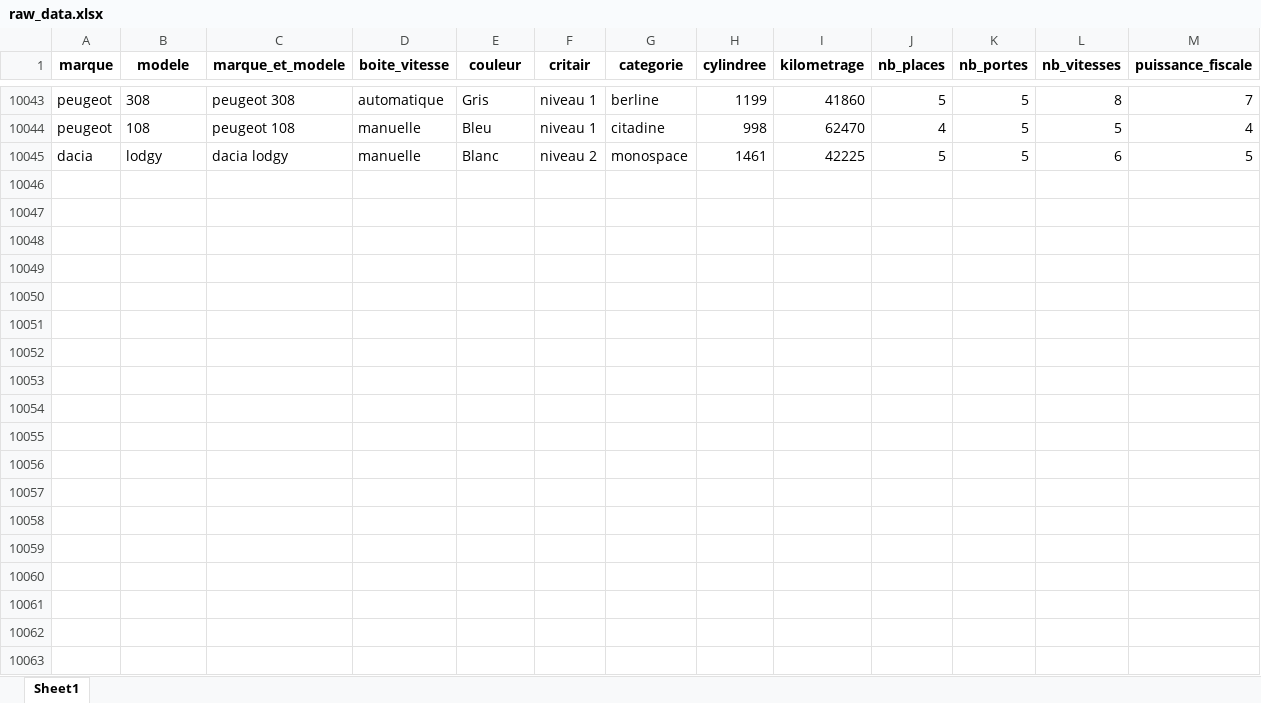
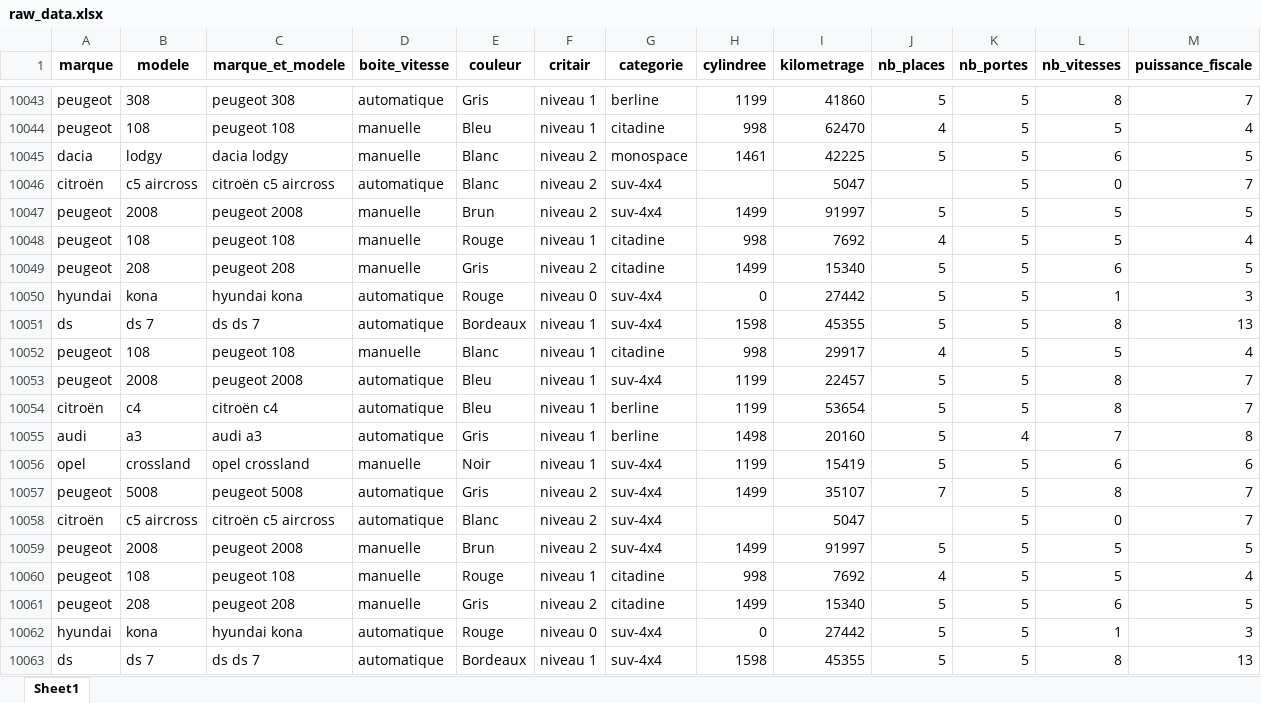
Before and after one commit to almadrava/cars-price-prediction, an Excel workbook: src/data/raw_data.xlsx, sheet Sheet1, drawn as a sheet; only a part is shown, gaps mark what is left out; values as stored, in another font and other column widths than the file's, no borders; rows hold the shown columns only; the diff covers the shown part only; the diff names each change by its address in the sheet, - before the commit and + after, or states it on an @@ line.

```diff
--- a/src/data/raw_data.xlsx (sheet Sheet1)
+++ b/src/data/raw_data.xlsx (sheet Sheet1)
+row 10046: citroën | c5 aircross | citroën c5 aircross | automatique | Blanc | niveau 2 | suv-4x4 |  | 5047 |  | 5 | 0 | 7
+row 10047: peugeot | 2008 | peugeot 2008 | manuelle | Brun | niveau 2 | suv-4x4 | 1499 | 91997 | 5 | 5 | 5 | 5
+row 10048: peugeot | 108 | peugeot 108 | manuelle | Rouge | niveau 1 | citadine | 998 | 7692 | 4 | 5 | 5 | 4
+row 10049: peugeot | 208 | peugeot 208 | manuelle | Gris | niveau 2 | citadine | 1499 | 15340 | 5 | 5 | 6 | 5
+row 10050: hyundai | kona | hyundai kona | automatique | Rouge | niveau 0 | suv-4x4 | 0 | 27442 | 5 | 5 | 1 | 3
+row 10051: ds | ds 7 | ds ds 7 | automatique | Bordeaux | niveau 1 | suv-4x4 | 1598 | 45355 | 5 | 5 | 8 | 13
+row 10052: peugeot | 108 | peugeot 108 | manuelle | Blanc | niveau 1 | citadine | 998 | 29917 | 4 | 5 | 5 | 4
+row 10053: peugeot | 2008 | peugeot 2008 | automatique | Bleu | niveau 1 | suv-4x4 | 1199 | 22457 | 5 | 5 | 8 | 7
+row 10054: citroën | c4 | citroën c4 | automatique | Bleu | niveau 1 | berline | 1199 | 53654 | 5 | 5 | 8 | 7
+row 10055: audi | a3 | audi a3 | automatique | Gris | niveau 1 | berline | 1498 | 20160 | 5 | 4 | 7 | 8
+row 10056: opel | crossland | opel crossland | manuelle | Noir | niveau 1 | suv-4x4 | 1199 | 15419 | 5 | 5 | 6 | 6
+row 10057: peugeot | 5008 | peugeot 5008 | automatique | Gris | niveau 2 | suv-4x4 | 1499 | 35107 | 7 | 5 | 8 | 7
+row 10058: citroën | c5 aircross | citroën c5 aircross | automatique | Blanc | niveau 2 | suv-4x4 |  | 5047 |  | 5 | 0 | 7
+row 10059: peugeot | 2008 | peugeot 2008 | manuelle | Brun | niveau 2 | suv-4x4 | 1499 | 91997 | 5 | 5 | 5 | 5
+row 10060: peugeot | 108 | peugeot 108 | manuelle | Rouge | niveau 1 | citadine | 998 | 7692 | 4 | 5 | 5 | 4
+row 10061: peugeot | 208 | peugeot 208 | manuelle | Gris | niveau 2 | citadine | 1499 | 15340 | 5 | 5 | 6 | 5
+row 10062: hyundai | kona | hyundai kona | automatique | Rouge | niveau 0 | suv-4x4 | 0 | 27442 | 5 | 5 | 1 | 3
+row 10063: ds | ds 7 | ds ds 7 | automatique | Bordeaux | niveau 1 | suv-4x4 | 1598 | 45355 | 5 | 5 | 8 | 13
```
Also changed, not shown: 6 added rows elsewhere in this sheet, src/data/clean_data.xlsx, 3 other files.
